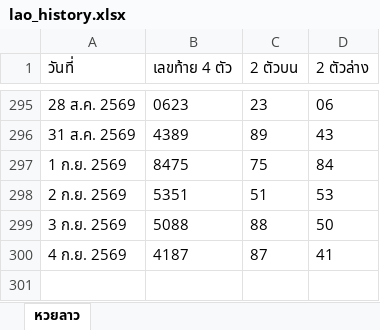
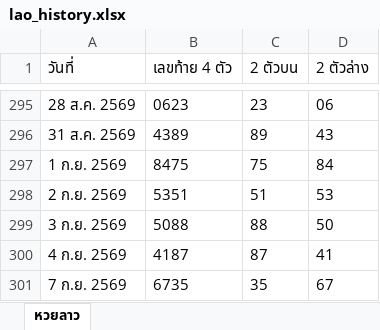
Before and after one commit to thitiphorn-data/lekdee-lao-lottery, an Excel workbook: lao_history.xlsx, sheet หวยลาว, drawn as a sheet; only a part is shown, gaps mark what is left out; values as stored, in another font and other column widths than the file's, no borders; the diff names each change by its address in the sheet, - before the commit and + after, or states it on an @@ line.

```diff
--- a/lao_history.xlsx (sheet หวยลาว)
+++ b/lao_history.xlsx (sheet หวยลาว)
+row 301: 7 ก.ย. 2569 | 6735 | 35 | 67
```
Also changed, not shown: hanoi_history.xlsx, 6 other files.
